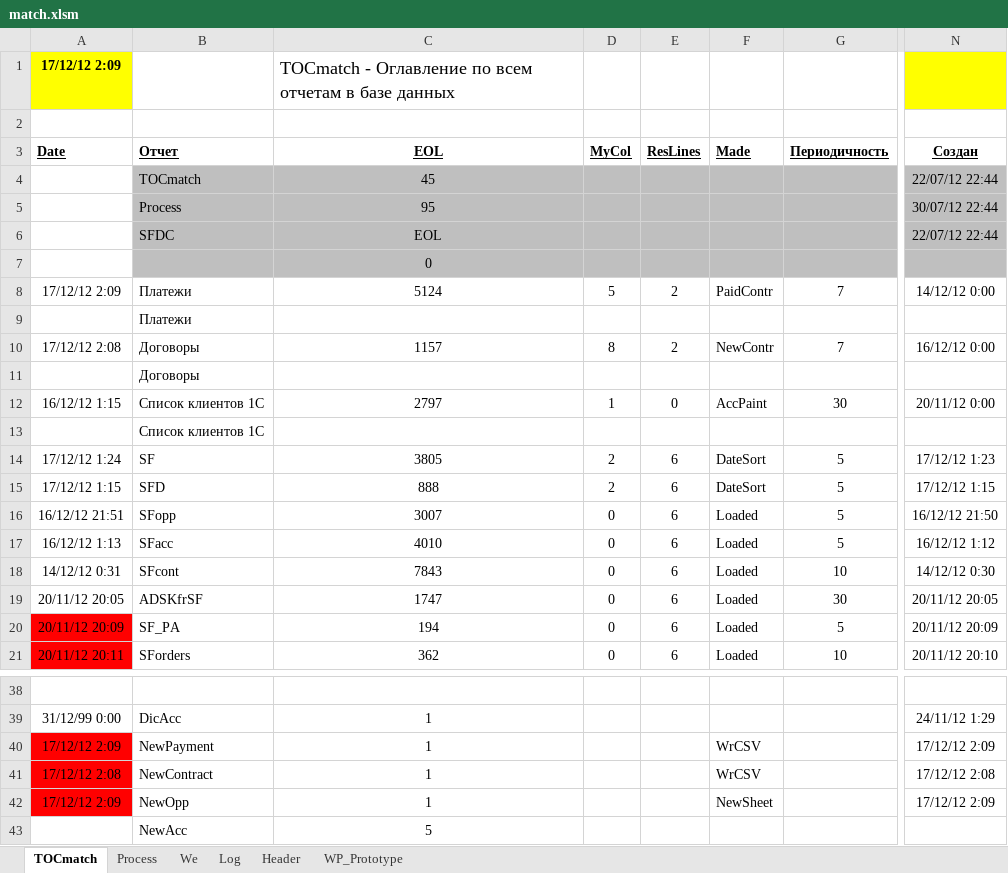
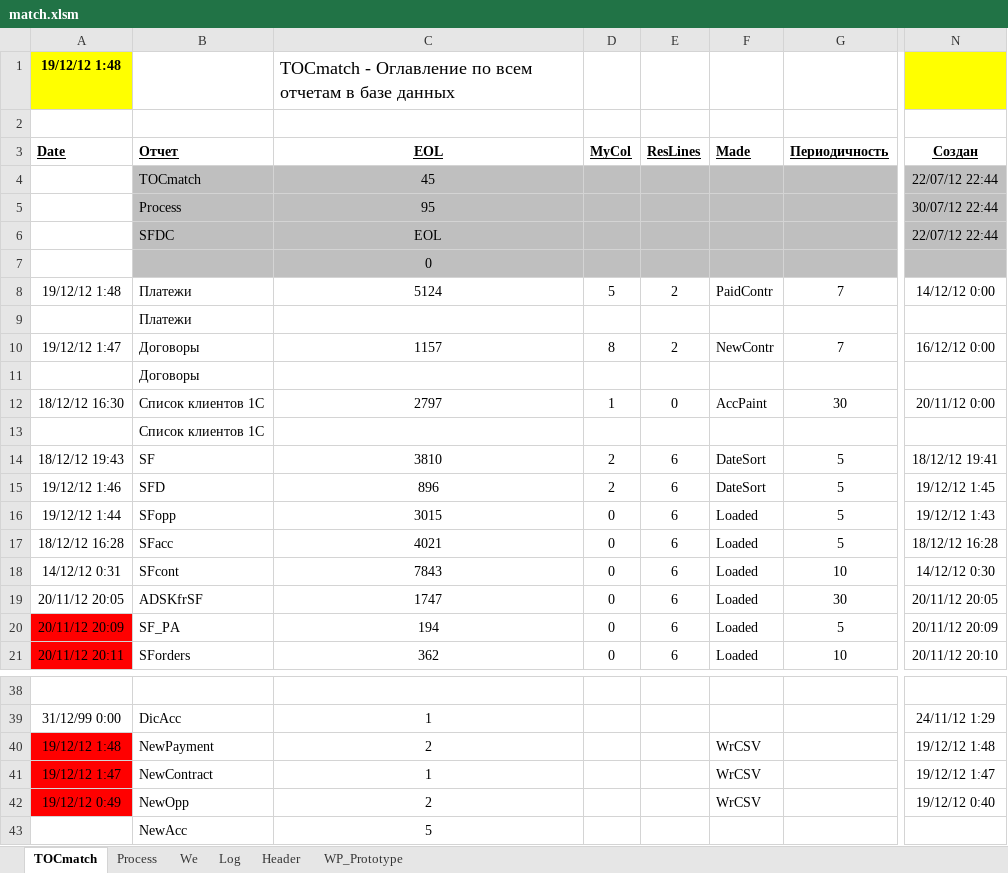
Before and after one commit to PavelKhrapkin/match, an Excel workbook: match2.0/match.xlsm, sheet TOCmatch, drawn as a sheet; only a part is shown, gaps mark what is left out; values as stored, in another font and other column widths than the file's, no borders; the diff names each change by its address in the sheet, - before the commit and + after, or states it on an @@ line.

```diff
--- a/match2.0/match.xlsm (sheet TOCmatch)
+++ b/match2.0/match.xlsm (sheet TOCmatch)
-A1 (Date): 17/12/12 2:09
+A1 (Date): 19/12/12 1:48
-A8 (Date): 17/12/12 2:09
+A8 (Date): 19/12/12 1:48
-A10 (Date): 17/12/12 2:08
+A10 (Date): 19/12/12 1:47
-A12 (Date): 16/12/12 1:15
+A12 (Date): 18/12/12 16:30
-A14 (Date): 17/12/12 1:24
+A14 (Date): 18/12/12 19:43
-C14 (EOL): 3805
+C14 (EOL): 3810
-N14 (Создан): 17/12/12 1:23
+N14 (Создан): 18/12/12 19:41
-A15 (Date): 17/12/12 1:15
+A15 (Date): 19/12/12 1:46
-C15 (EOL): 888
+C15 (EOL): 896
-N15 (Создан): 17/12/12 1:15
+N15 (Создан): 19/12/12 1:45
-A16 (Date): 16/12/12 21:51
+A16 (Date): 19/12/12 1:44
-C16 (EOL): 3007
+C16 (EOL): 3015
-N16 (Создан): 16/12/12 21:50
+N16 (Создан): 19/12/12 1:43
-A17 (Date): 16/12/12 1:13
+A17 (Date): 18/12/12 16:28
-C17 (EOL): 4010
+C17 (EOL): 4021
-N17 (Создан): 16/12/12 1:12
+N17 (Создан): 18/12/12 16:28
-A40 (Date): 17/12/12 2:09
+A40 (Date): 19/12/12 1:48
-C40 (EOL): 1
+C40 (EOL): 2
-N40 (Создан): 17/12/12 2:09
+N40 (Создан): 19/12/12 1:48
-A41 (Date): 17/12/12 2:08
+A41 (Date): 19/12/12 1:47
-N41 (Создан): 17/12/12 2:08
+N41 (Создан): 19/12/12 1:47
-A42 (Date): 17/12/12 2:09
+A42 (Date): 19/12/12 0:49
-C42 (EOL): 1
+C42 (EOL): 2
-F42 (Made): NewSheet
+F42 (Made): WrCSV
-N42 (Создан): 17/12/12 2:09
+N42 (Создан): 19/12/12 0:40
```
Also changed, not shown: sheet Log, sheet Process, sheet We, sheet Header, hidden cells.
